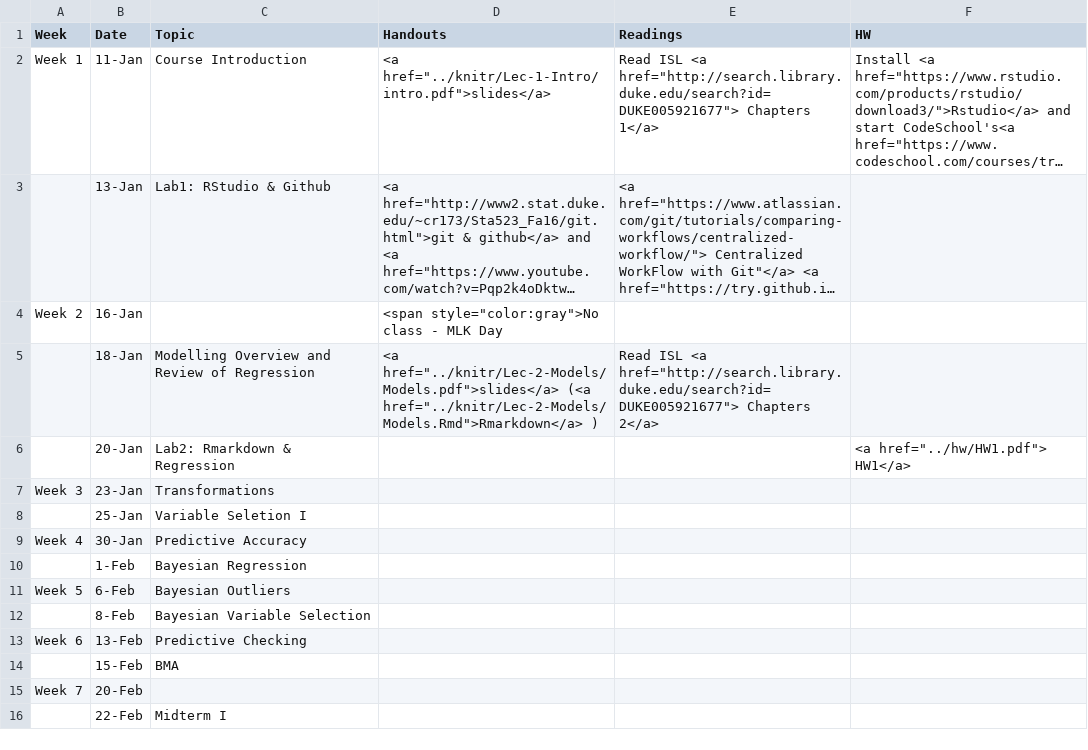
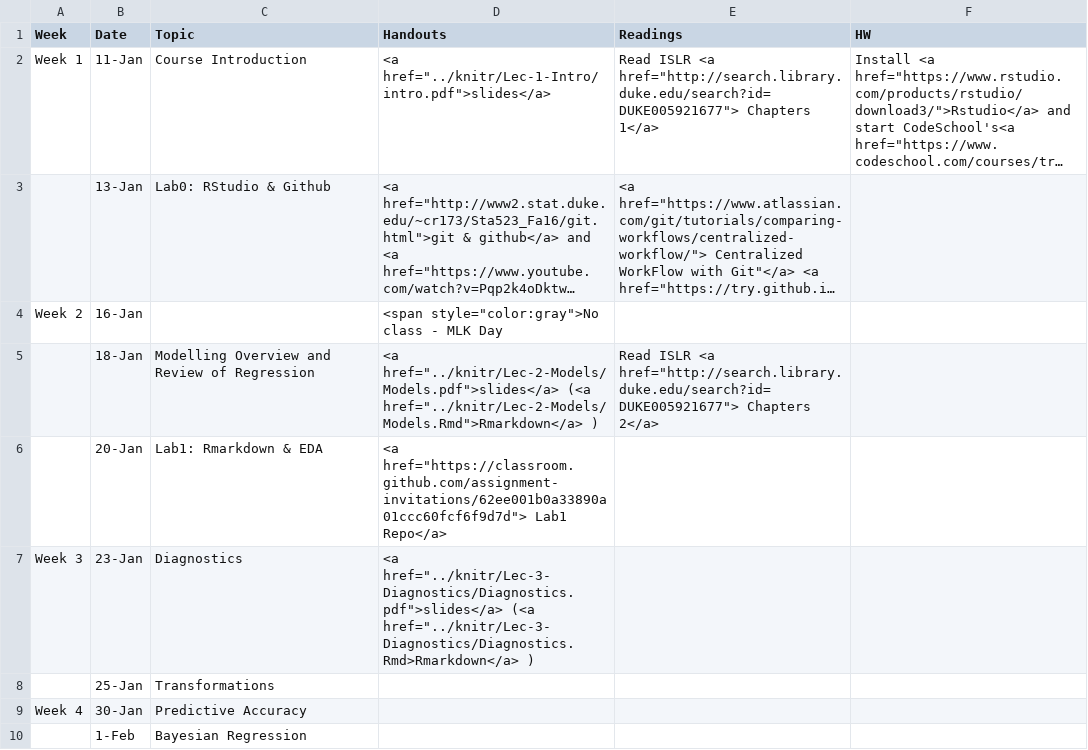
Before and after one commit to STA521-S17/sta521-S17-website, a CSV file: STA521_S17_web/_csv/schedule.csv, drawn as a sheet; only a part is shown; the shorter side is filled out with more unchanged rows; long unchanged cells end in …; the diff names each change by its address in the sheet, - before the commit and + after, or states it on an @@ line.

Commit message:
added Lecture 3: Diagnostics

```diff
--- a/STA521_S17_web/_csv/schedule.csv
+++ b/STA521_S17_web/_csv/schedule.csv
-E2 (Readings): Read ISL <a href="http://search.library.duke.edu/search?id=DUKE005921677">…
+E2 (Readings): Read ISLR <a href="http://search.library.duke.edu/search?id=DUKE005921677">…
-C3 (Topic): Lab1: RStudio & Github
+C3 (Topic): Lab0: RStudio & Github
-E5 (Readings): Read ISL <a href="http://search.library.duke.edu/search?id=DUKE005921677">…
+E5 (Readings): Read ISLR <a href="http://search.library.duke.edu/search?id=DUKE005921677">…
-C6 (Topic): Lab2: Rmarkdown & Regression
+C6 (Topic): Lab1: Rmarkdown & EDA
-D6 (Handouts): (empty)
+D6 (Handouts): <a href="https://classroom.github.com/assignment-invitations/62ee001b0a33890a01ccc60fcf6f9d7d"> Lab1 Repo</a>
-F6 (HW): <a href="../hw/HW1.pdf"> HW1</a>
+F6 (HW): (empty)
-C7 (Topic): Transformations
+C7 (Topic): Diagnostics
-D7 (Handouts): (empty)
+D7 (Handouts): <a href="../knitr/Lec-3-Diagnostics/Diagnostics.pdf">slides</a> (<a href="../knitr/Lec-3-Diagnostics/Diagnostics.Rmd>Rmarkdown</a> )
-C8 (Topic): Variable Seletion I
+C8 (Topic): Transformations
```
Also changed, not shown: 5 other files.
